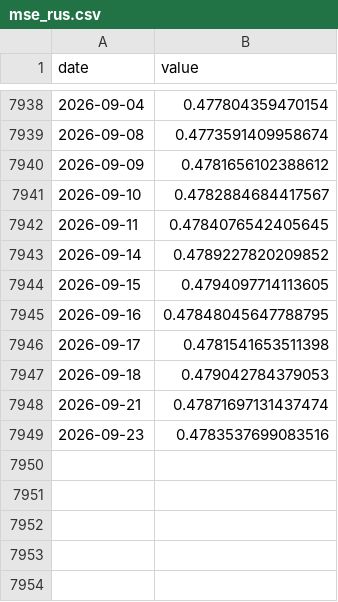
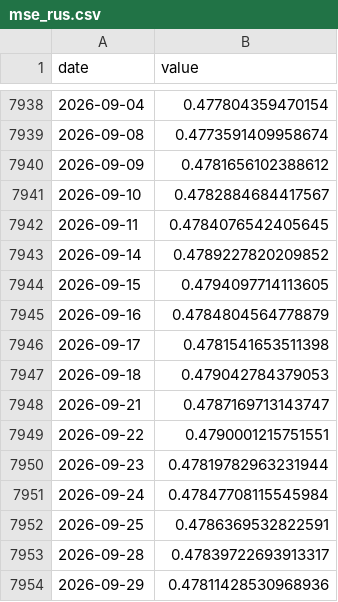
Before and after one commit to Hongjian-Xiao/market-stress, a CSV file: data/mse_rus.csv, drawn as a sheet; only a part is shown, gaps mark what is left out.

```diff
--- a/data/mse_rus.csv
+++ b/data/mse_rus.csv
@@ -7944,6 +7944,11 @@ date,value
 2026-09-15,0.4794097714113605
-2026-09-16,0.47848045647788795
+2026-09-16,0.4784804564778879
 2026-09-17,0.4781541653511398
 2026-09-18,0.479042784379053
-2026-09-21,0.47871697131437474
-2026-09-23,0.4783537699083516
+2026-09-21,0.4787169713143747
+2026-09-22,0.4790001215751551
+2026-09-23,0.47819782963231944
+2026-09-24,0.47847708115545984
+2026-09-25,0.4786369532822591
+2026-09-28,0.47839722693913317
+2026-09-29,0.47811428530968936
```
Also changed, not shown: data/mmse_4idx.csv, data/mse_dji.csv, 11 other files.
